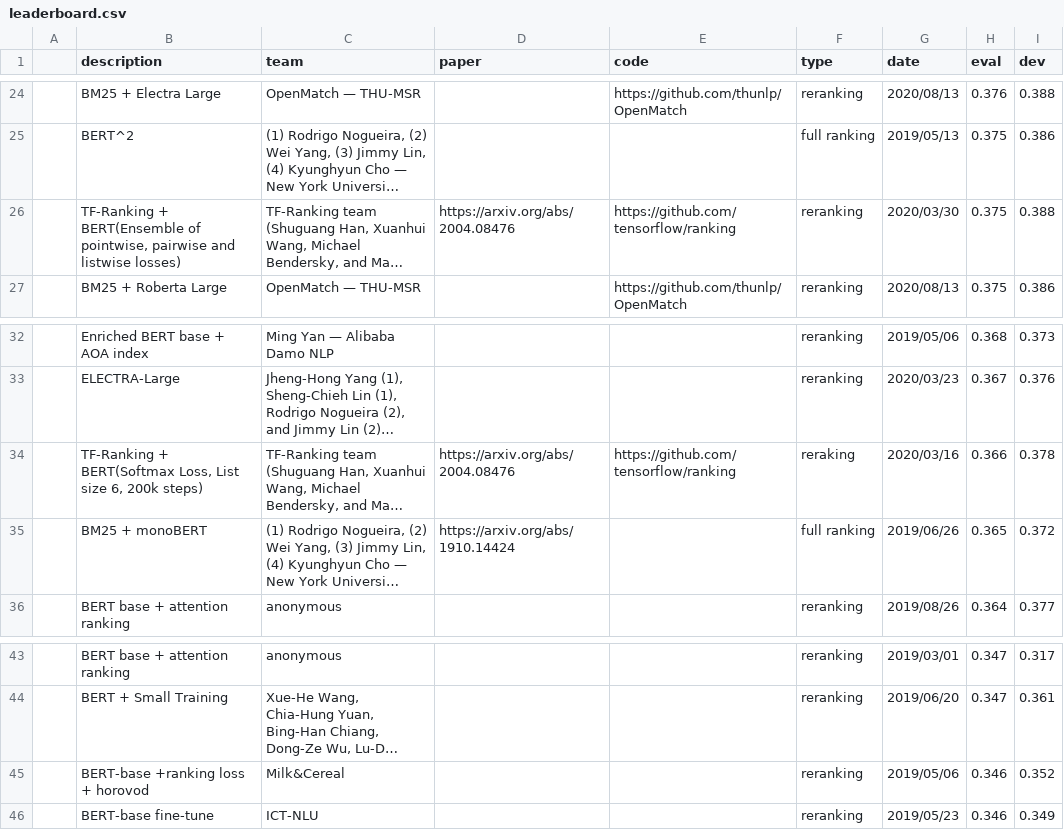
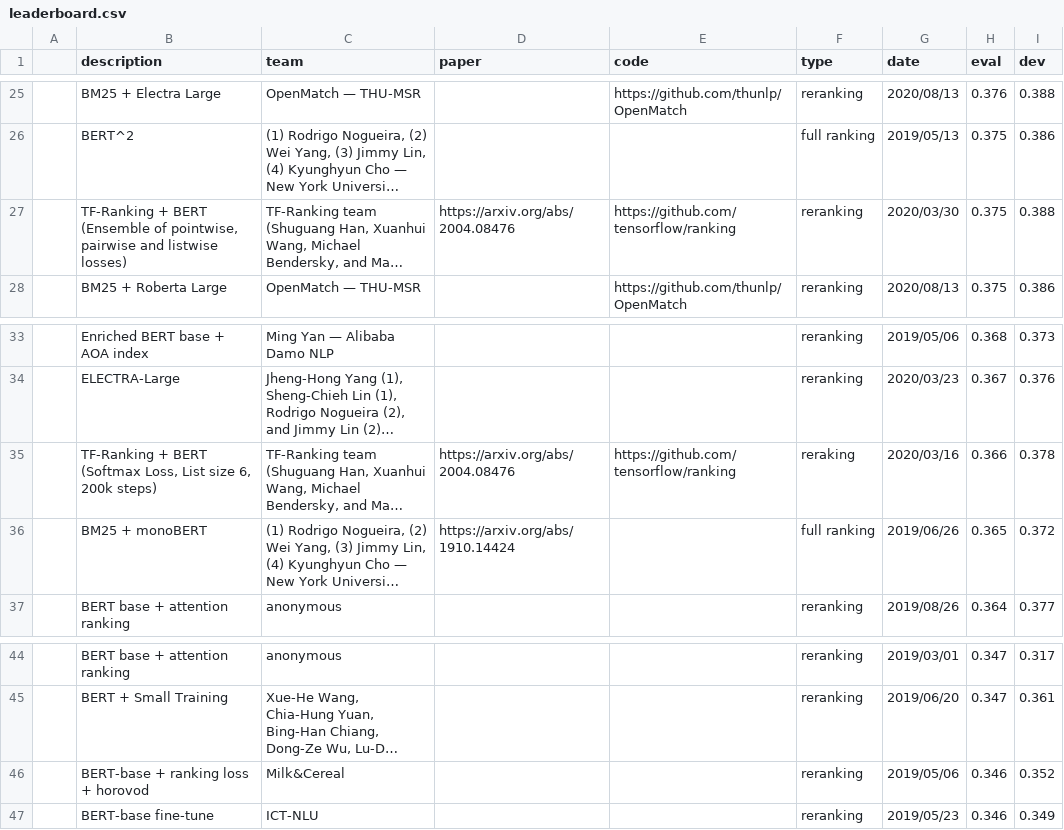
Before and after one commit to microsoft/MSMARCO-Passage-Ranking-Submissions, a CSV file: leaderboard/leaderboard.csv, drawn as a sheet; only a part is shown, gaps mark what is left out; long unchanged cells end in …; addresses are those after the commit; the diff covers the shown part only; the diff names each change by its address in the sheet, - before the commit and + after, or states it on an @@ line.

```diff
--- a/leaderboard/leaderboard.csv
+++ b/leaderboard/leaderboard.csv
-B27 (description): TF-Ranking + BERT(Ensemble of pointwise,…
+B27 (description): TF-Ranking + BERT (Ensemble of pointwise,…
-B35 (description): TF-Ranking + BERT(Softmax Loss, List…
+B35 (description): TF-Ranking + BERT (Softmax Loss, List…
-B46 (description): BERT-base +ranking loss + horovod
+B46 (description): BERT-base + ranking loss + horovod
```
Also changed, not shown: 1 added row and 8 edited cells elsewhere in this file.
